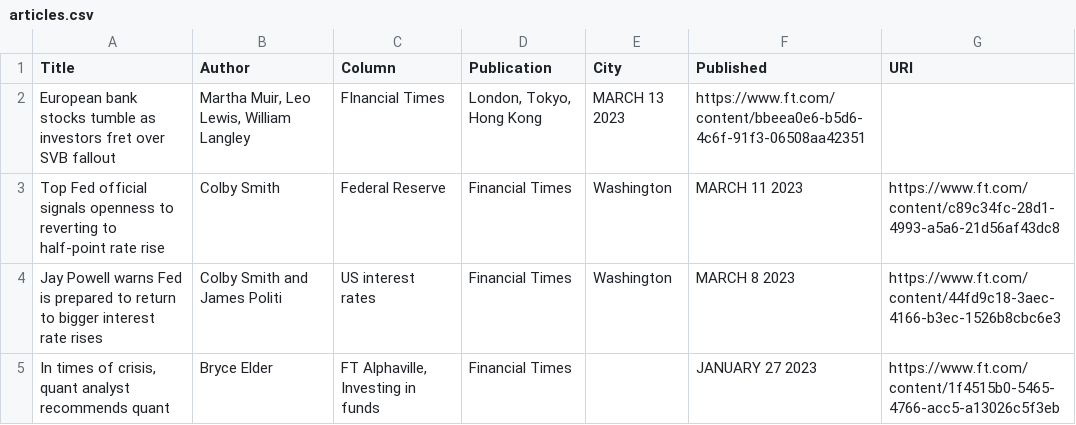
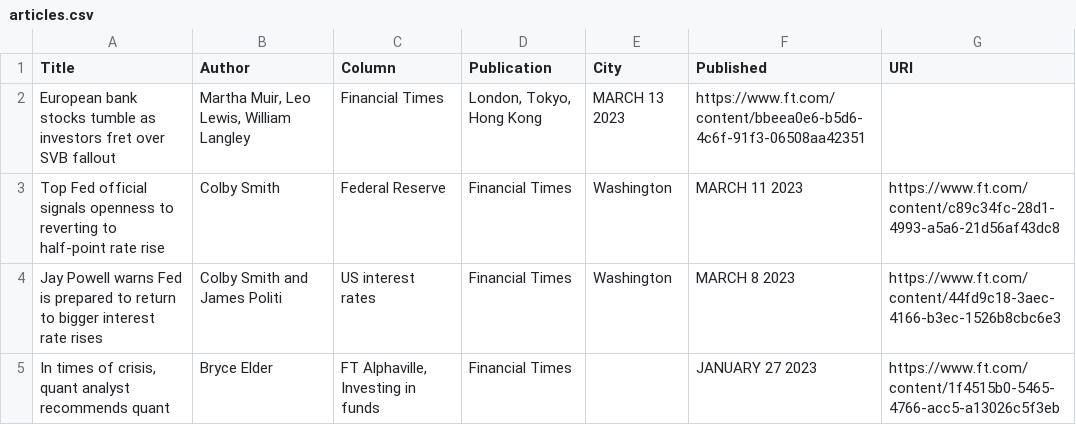
Before and after one commit to jaymarichua/ft-metadata, a CSV file: articles.csv, drawn as a sheet; only a part is shown.

Commit message:
Update articles.csv

```diff
--- a/articles.csv
+++ b/articles.csv
@@ -1,3 +1,3 @@
 Title, Author, Column, Publication, City, Published, URI
-"European bank stocks tumble as investors fret over SVB fallout", "Martha Muir, Leo Lewis, William Langley", "FInancial Times", "London, Tokyo, Hong Kong", "MARCH 13 2023", https://www.ft.com/content/bbeea0e6-b5d6-4c6f-91f3-06508aa42351
+"European bank stocks tumble as investors fret over SVB fallout", "Martha Muir, Leo Lewis, William Langley", "Financial Times", "London, Tokyo, Hong Kong", "MARCH 13 2023", https://www.ft.com/content/bbeea0e6-b5d6-4c6f-91f3-06508aa42351
 "Top Fed official signals openness to reverting to half-point rate rise", "Colby Smith", "Federal Reserve", "Financial Times", "Washington", "MARCH 11 2023", https://www.ft.com/content/c89c34fc-28d1-4993-a5a6-21d56af43dc8
```
